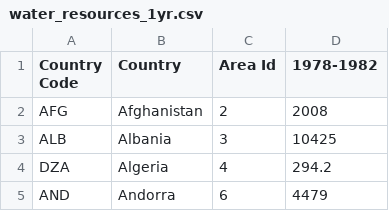
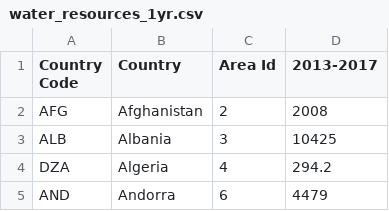
Before and after one commit to Drakeland/water-165, a CSV file: water_resources_1yr.csv, drawn as a sheet; only a part is shown.

Commit message:
Updated Data File

```diff
--- a/water_resources_1yr.csv
+++ b/water_resources_1yr.csv
@@ -1,2 +1,2 @@
-Country Code,Country,Area Id,1978-1982
+Country Code,Country,Area Id,2013-2017
 AFG,Afghanistan,2,2008
```
